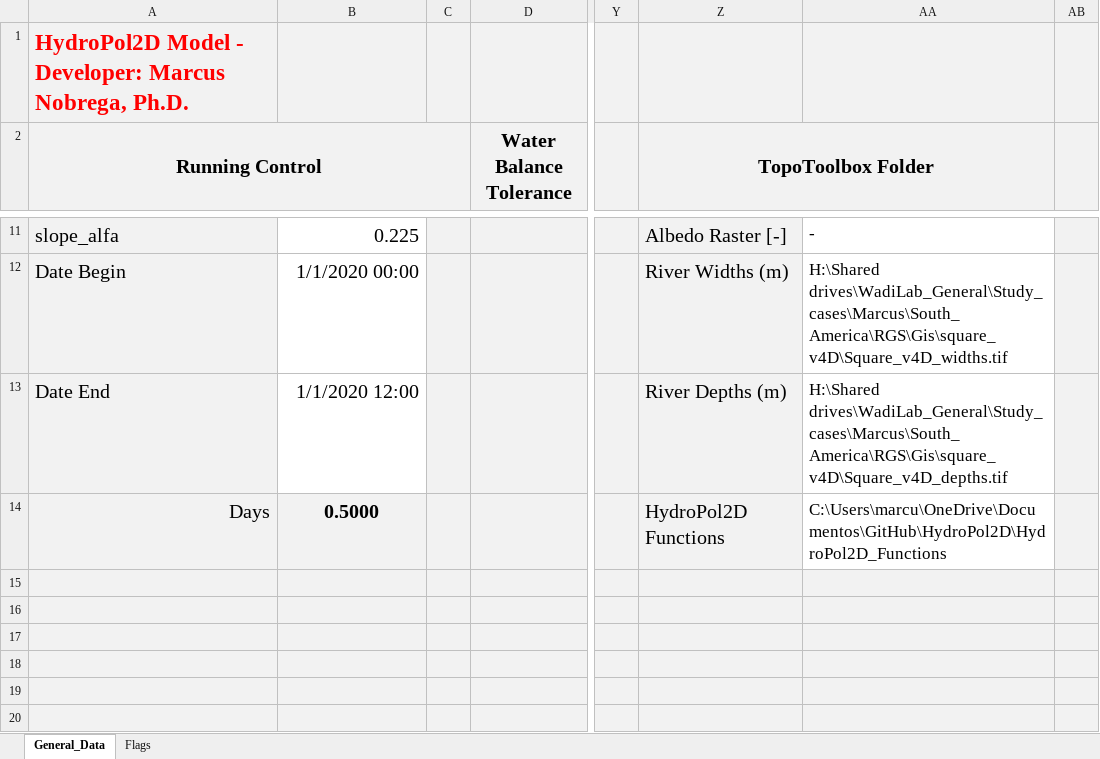
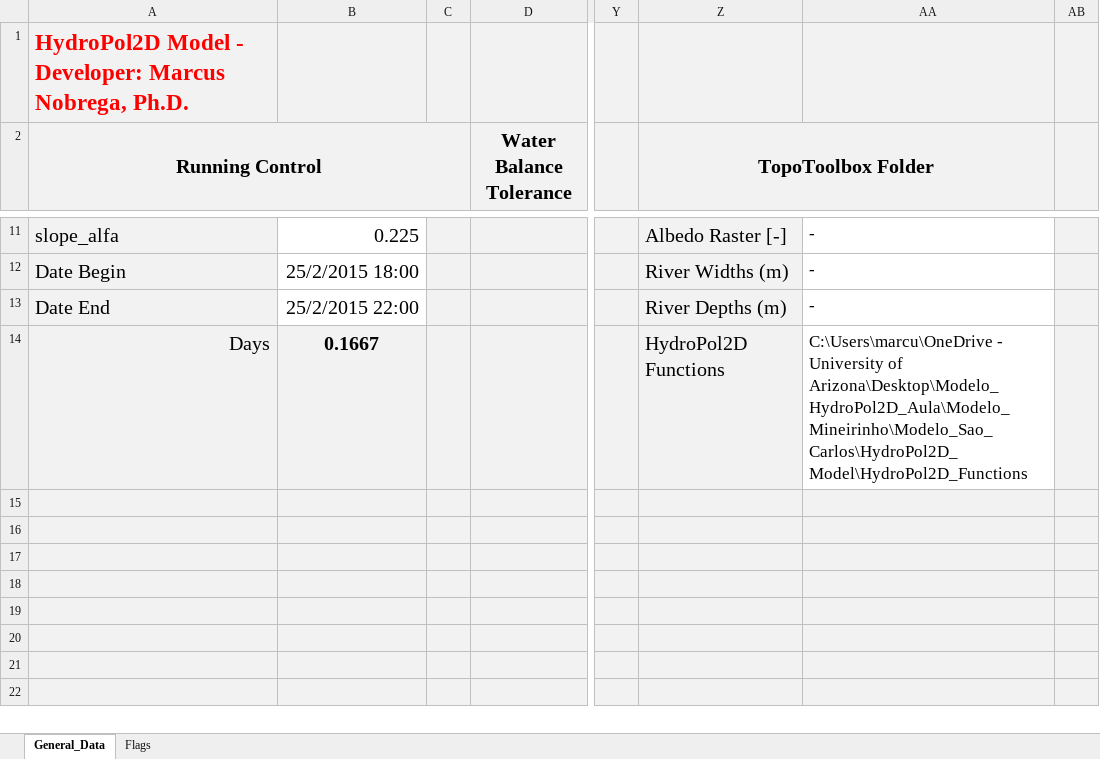
Before and after one commit to marcusnobrega-eng/HydroPol2D, an Excel workbook: Input_Data_Sheets/General_Data_HydroPol2D.xlsx, sheet General_Data, drawn as a sheet; only a part is shown, gaps mark what is left out; the shorter side is filled out with more unchanged rows; values as stored, in another font and other column widths than the file's, no borders; the diff covers the shown part only; the diff names each change by its address in the sheet, - before the commit and + after, or states it on an @@ line.

Commit message:
Update General_Data_HydroPol2D.xlsx

```diff
--- a/Input_Data_Sheets/General_Data_HydroPol2D.xlsx (sheet General_Data)
+++ b/Input_Data_Sheets/General_Data_HydroPol2D.xlsx (sheet General_Data)
-B12: 1/1/2020 00:00
+B12: 25/2/2015 18:00
-AA12: H:\Shared drives\WadiLab_General\Study_cases\Marcus\South_America\RGS\Gis\square_v4D\Square_v4D_widths.tif
+AA12: -
-B13: 1/1/2020 12:00
+B13: 25/2/2015 22:00
-AA13: H:\Shared drives\WadiLab_General\Study_cases\Marcus\South_America\RGS\Gis\square_v4D\Square_v4D_depths.tif
+AA13: -
-B14: 0.5000
+B14: 0.1667
-AA14: C:\Users\marcu\OneDrive\Documentos\GitHub\HydroPol2D\HydroPol2D_Functions
+AA14: C:\Users\marcu\OneDrive - University of Arizona\Desktop\Modelo_HydroPol2D_Aula\Modelo_Mineirinho\Modelo_Sao_Carlos\HydroPol2D_Model\HydroPol2D_Functions
```
Also changed, not shown: 31 edited cells and cell formats elsewhere in this sheet, sheet Flags.
